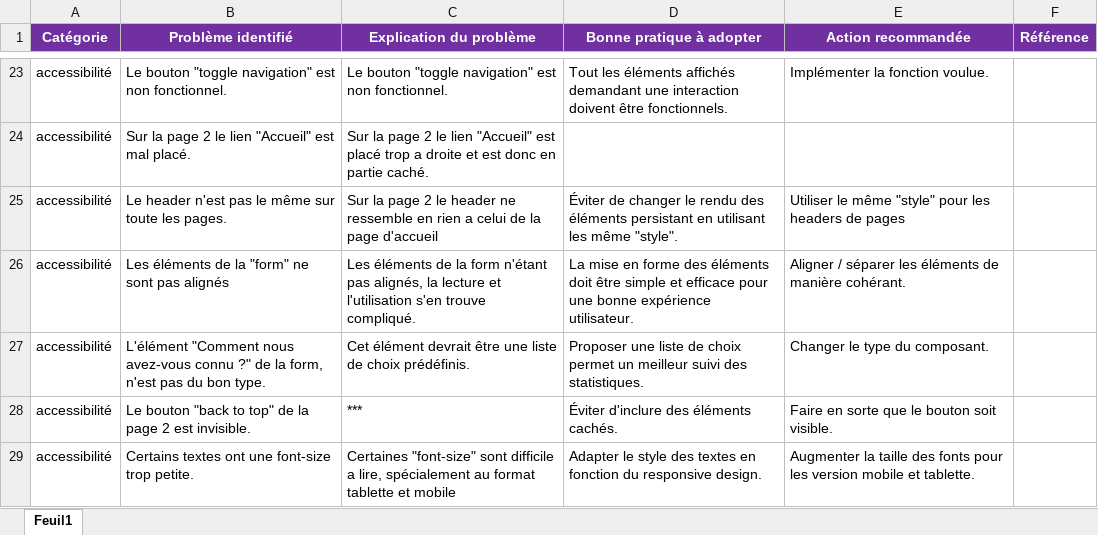
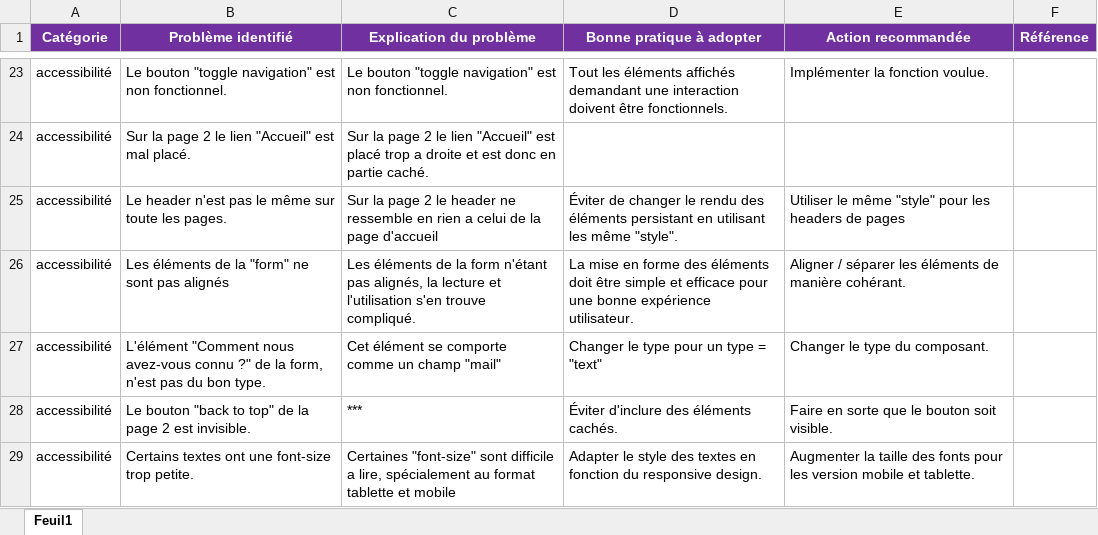
Before and after one commit to ZiHand/cours4, an Excel workbook: Modèle-audit-SEO.xlsx, sheet Feuil1, drawn as a sheet; only a part is shown, gaps mark what is left out; values as stored, in another font and other column widths than the file's, no borders; the diff names each change by its address in the sheet, - before the commit and + after, or states it on an @@ line.

Commit message:
Audit up

```diff
--- a/Modèle-audit-SEO.xlsx (sheet Feuil1)
+++ b/Modèle-audit-SEO.xlsx (sheet Feuil1)
-C27 (Explication du problème): Cet élément devrait être une liste de choix prédéfinis.
+C27 (Explication du problème): Cet élément se comporte comme un champ "mail"
-D27 (Bonne pratique à adopter): Proposer une liste de choix permet un meilleur suivi des statistiques.
+D27 (Bonne pratique à adopter): Changer le type pour un type = "text"
```
